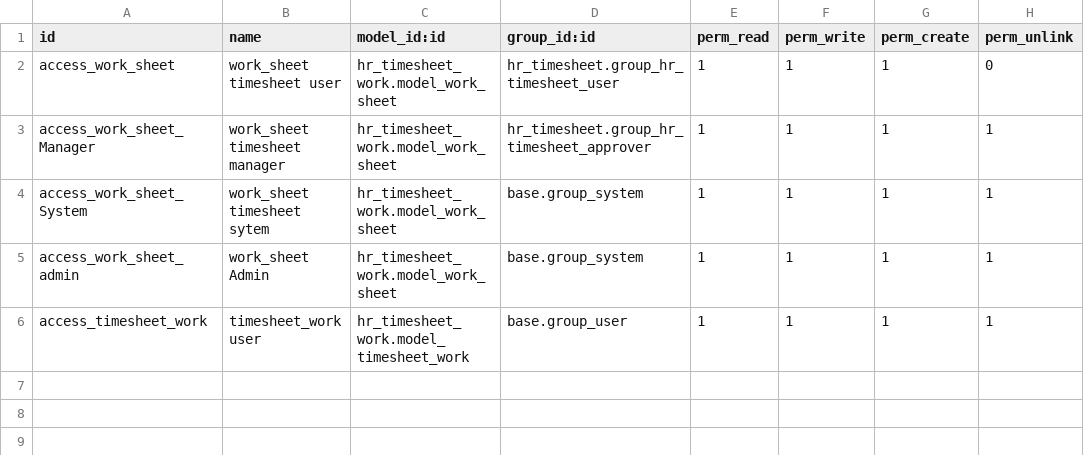
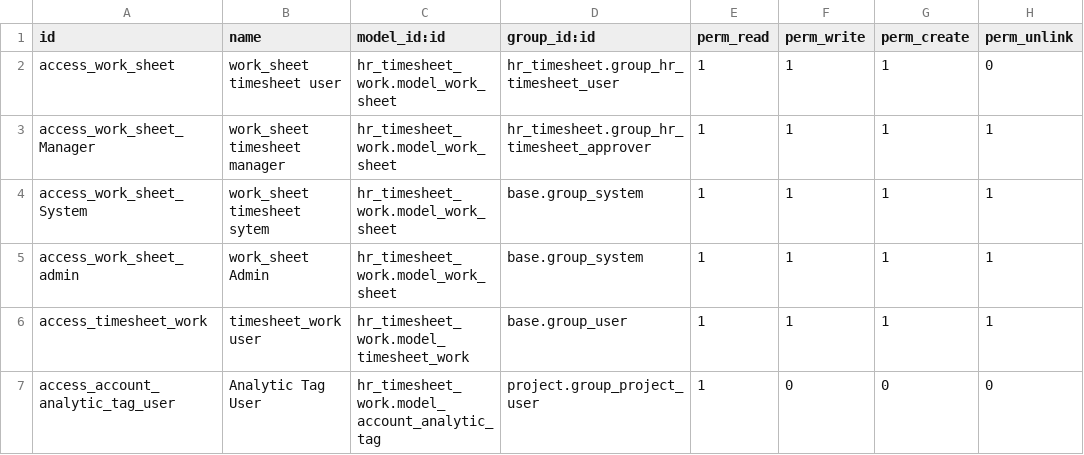
Before and after one commit to antoniocanovas/dev14, a CSV file: hr_timesheet_work/security/ir.model.access.csv, drawn as a sheet.

```diff
--- a/hr_timesheet_work/security/ir.model.access.csv
+++ b/hr_timesheet_work/security/ir.model.access.csv
@@ -6 +6,2 @@ access_work_sheet_admin,work_sheet Admin,hr_timesheet_work.model_work_sheet,base
 access_timesheet_work,timesheet_work user,hr_timesheet_work.model_timesheet_work,base.group_user,1,1,1,1
+access_account_analytic_tag_user,Analytic Tag User,hr_timesheet_work.model_account_analytic_tag,project.group_project_user,1,0,0,0
```
Also changed, not shown: 1 other file.
